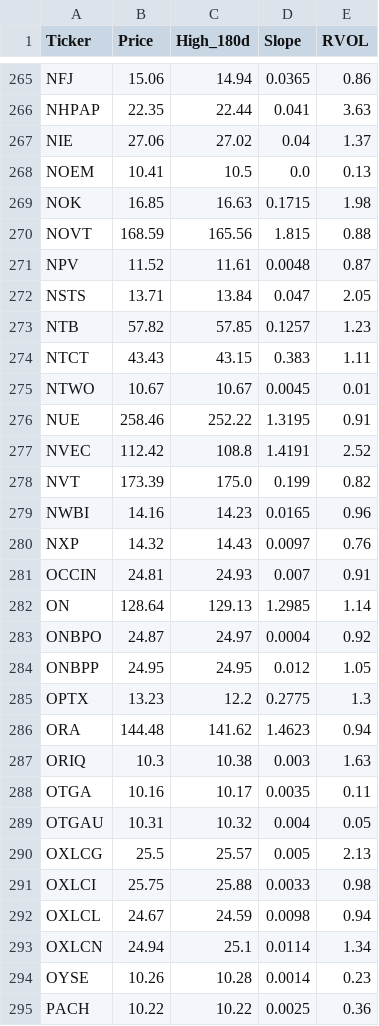
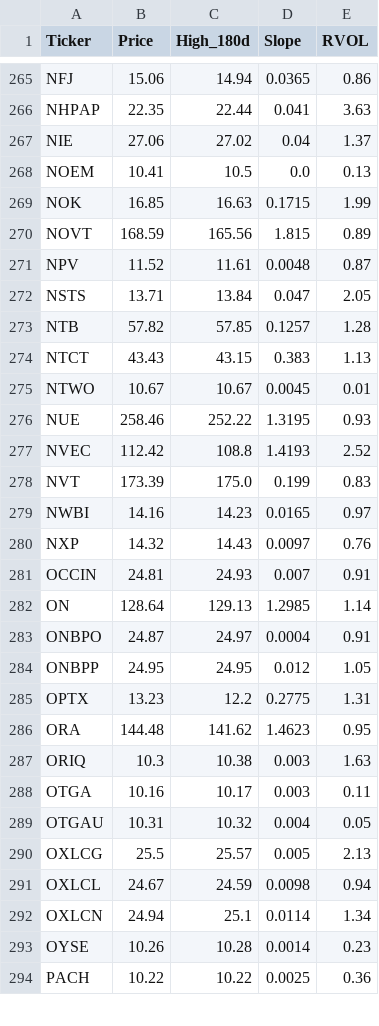
Before and after one commit to akshatsirohiya-arch/my-investment-ai, a CSV file: daily_watchlist.csv, drawn as a sheet; only a part is shown, gaps mark what is left out; the diff covers the shown part only.

```diff
--- a/daily_watchlist.csv
+++ b/daily_watchlist.csv
@@ -268,13 +268,13 @@ NIE,27.06,27.02,0.04,1.37
 NOEM,10.41,10.5,0.0,0.13
-NOK,16.85,16.63,0.1715,1.98
-NOVT,168.59,165.56,1.815,0.88
+NOK,16.85,16.63,0.1715,1.99
+NOVT,168.59,165.56,1.815,0.89
 NPV,11.52,11.61,0.0048,0.87
 NSTS,13.71,13.84,0.047,2.05
-NTB,57.82,57.85,0.1257,1.23
-NTCT,43.43,43.15,0.383,1.11
+NTB,57.82,57.85,0.1257,1.28
+NTCT,43.43,43.15,0.383,1.13
 NTWO,10.67,10.67,0.0045,0.01
-NUE,258.46,252.22,1.3195,0.91
-NVEC,112.42,108.8,1.4191,2.52
-NVT,173.39,175.0,0.199,0.82
-NWBI,14.16,14.23,0.0165,0.96
+NUE,258.46,252.22,1.3195,0.93
+NVEC,112.42,108.8,1.4193,2.52
+NVT,173.39,175.0,0.199,0.83
+NWBI,14.16,14.23,0.0165,0.97
 NXP,14.32,14.43,0.0097,0.76
@@ -282,11 +282,10 @@ OCCIN,24.81,24.93,0.007,0.91
 ON,128.64,129.13,1.2985,1.14
-ONBPO,24.87,24.97,0.0004,0.92
+ONBPO,24.87,24.97,0.0004,0.91
 ONBPP,24.95,24.95,0.012,1.05
-OPTX,13.23,12.2,0.2775,1.3
-ORA,144.48,141.62,1.4623,0.94
+OPTX,13.23,12.2,0.2775,1.31
+ORA,144.48,141.62,1.4623,0.95
 ORIQ,10.3,10.38,0.003,1.63
-OTGA,10.16,10.17,0.0035,0.11
+OTGA,10.16,10.17,0.003,0.11
 OTGAU,10.31,10.32,0.004,0.05
 OXLCG,25.5,25.57,0.005,2.13
-OXLCI,25.75,25.88,0.0033,0.98
 OXLCL,24.67,24.59,0.0098,0.94
```
Also changed, not shown: 4 added rows, 2 removed rows and 145 edited cells elsewhere in this file.
